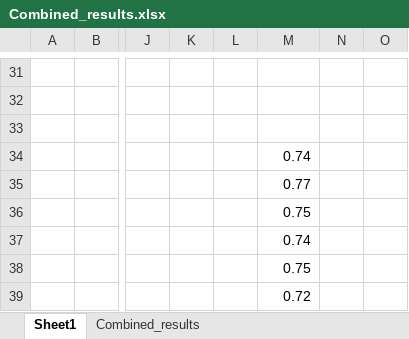
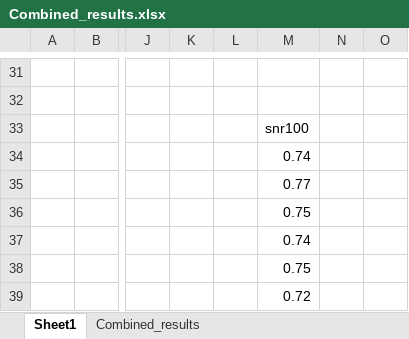
Before and after one commit to saumitrd92/DRSALife_RD, an Excel workbook: Visualizations/Combined_results.xlsx, sheet Sheet1, drawn as a sheet; only a part is shown, gaps mark what is left out; values as stored, in another font and other column widths than the file's, no borders; charts and pictures not drawn; the diff names each change by its address in the sheet, - before the commit and + after, or states it on an @@ line.

Commit message:
changes

```diff
--- a/Visualizations/Combined_results.xlsx (sheet Sheet1)
+++ b/Visualizations/Combined_results.xlsx (sheet Sheet1)
-M33: (empty)
+M33: snr100
```
Also changed, not shown: charts or pictures.
